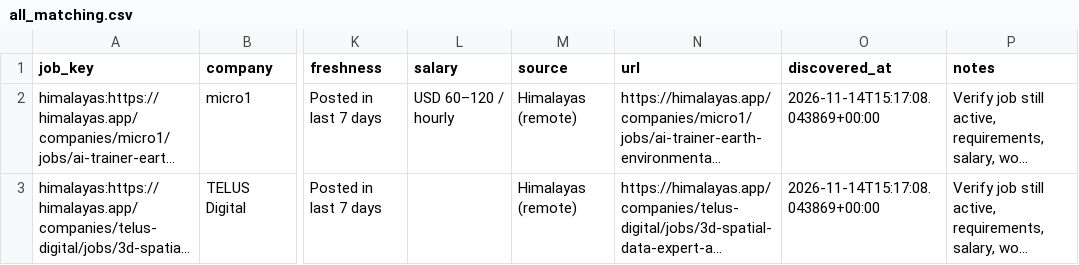
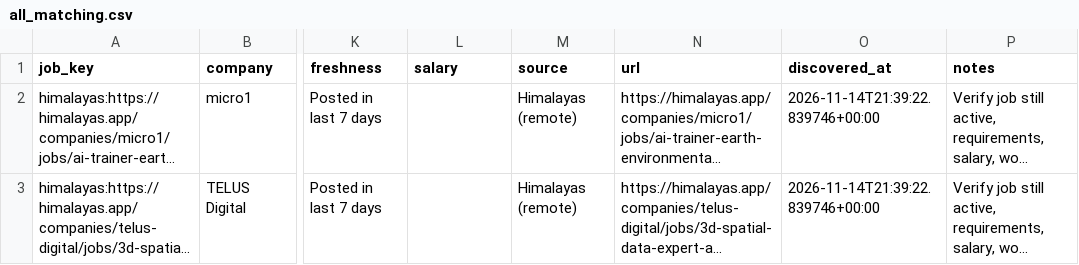
Before and after one commit to jaseemk-777/jaseemk-777-gis-job-hunter-v2-, a CSV file: reports/all_matching.csv, drawn as a sheet; only a part is shown, gaps mark what is left out; long unchanged cells end in …; the diff names each change by its address in the sheet, - before the commit and + after, or states it on an @@ line.

```diff
--- a/reports/all_matching.csv
+++ b/reports/all_matching.csv
-L2 (salary): USD 60–120 / hourly
+L2 (salary): (empty)
-O2:O3 (discovered_at): 2026-11-14T15:17:08.043869+00:00
+O2:O3 (discovered_at): 2026-11-14T21:39:22.839746+00:00
```
Also changed, not shown: reports/posted_last_7_days.csv, 3 other files.
